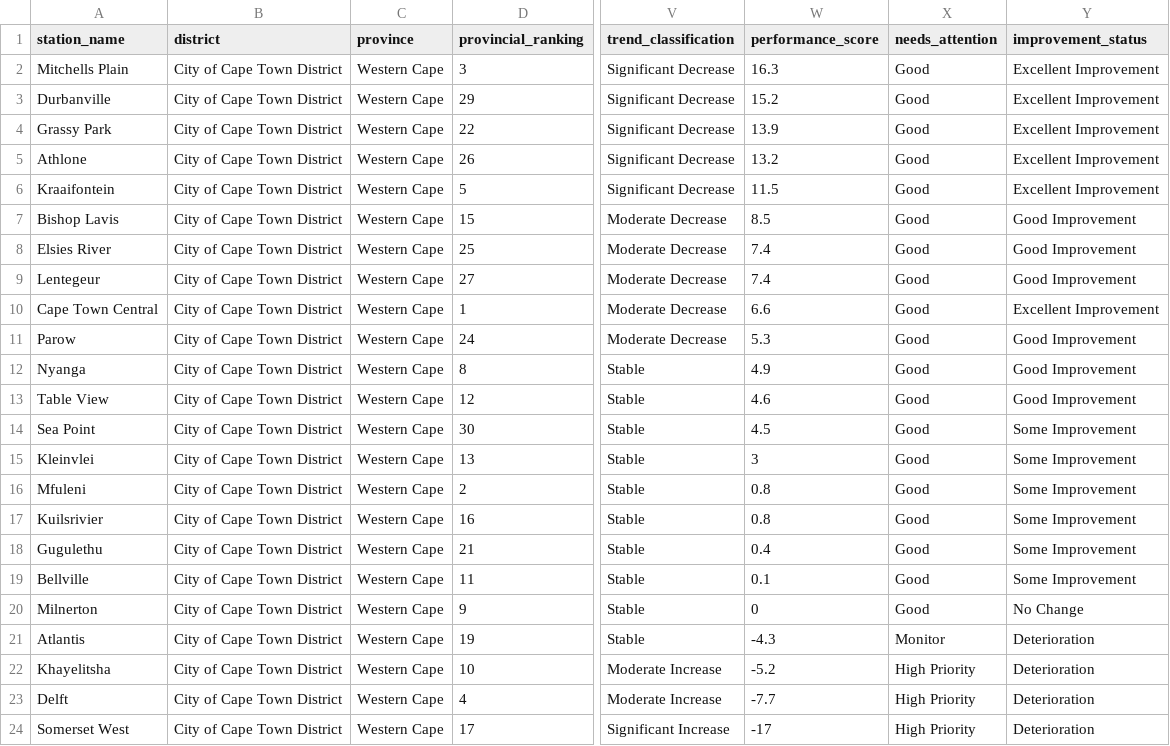
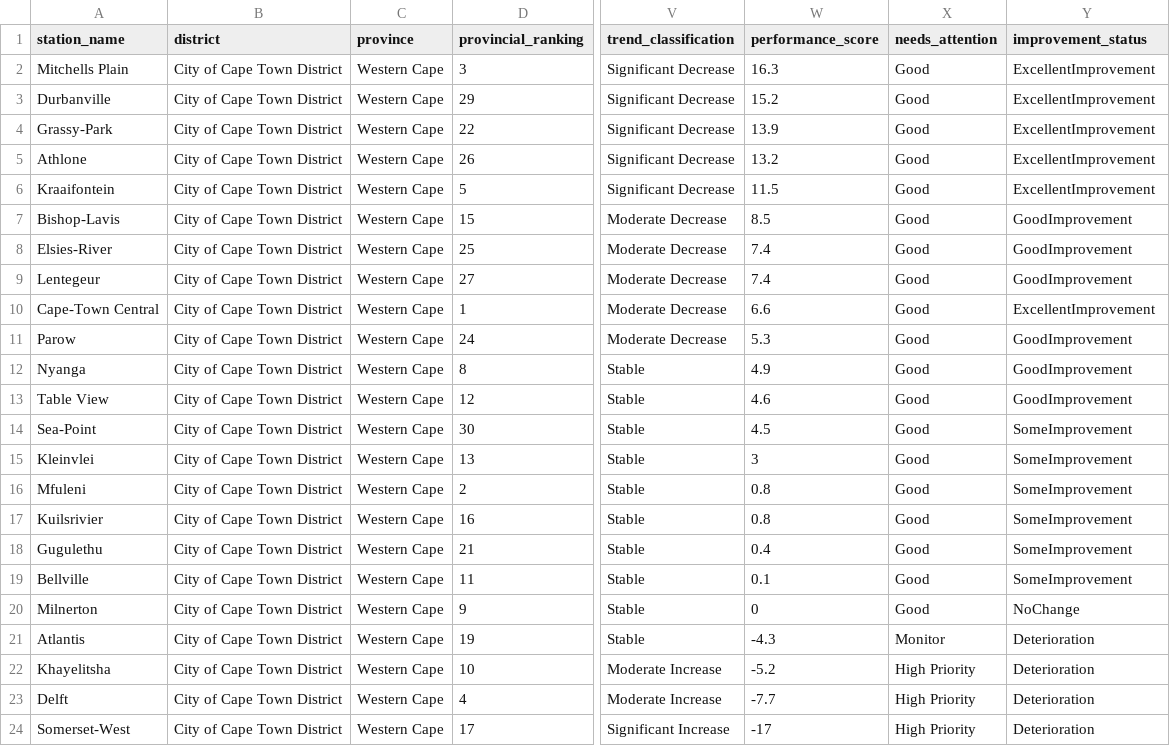
Before and after one commit to Siino-Z/CPT-Crime-Info-hub, a CSV file: unified_crime_dataset_2025-06-16 (1).csv, drawn as a sheet; only a part is shown, gaps mark what is left out; the diff names each change by its address in the sheet, - before the commit and + after, or states it on an @@ line.

Commit message:
update data file

```diff
--- a/unified_crime_dataset_2025-06-16 (1).csv
+++ b/unified_crime_dataset_2025-06-16 (1).csv
-Y2:Y6 (improvement_status): Excellent Improvement
+Y2:Y6 (improvement_status): ExcellentImprovement
-A4 (station_name): Grassy Park
+A4 (station_name): Grassy-Park
-A7 (station_name): Bishop Lavis
+A7 (station_name): Bishop-Lavis
-Y7:Y9 (improvement_status): Good Improvement
+Y7:Y9 (improvement_status): GoodImprovement
-A8 (station_name): Elsies River
+A8 (station_name): Elsies-River
-A10 (station_name): Cape Town Central
+A10 (station_name): Cape-Town Central
-Y10 (improvement_status): Excellent Improvement
+Y10 (improvement_status): ExcellentImprovement
-Y11:Y13 (improvement_status): Good Improvement
+Y11:Y13 (improvement_status): GoodImprovement
-A14 (station_name): Sea Point
+A14 (station_name): Sea-Point
-Y14:Y19 (improvement_status): Some Improvement
+Y14:Y19 (improvement_status): SomeImprovement
-Y20 (improvement_status): No Change
+Y20 (improvement_status): NoChange
-A24 (station_name): Somerset West
+A24 (station_name): Somerset-West
```
